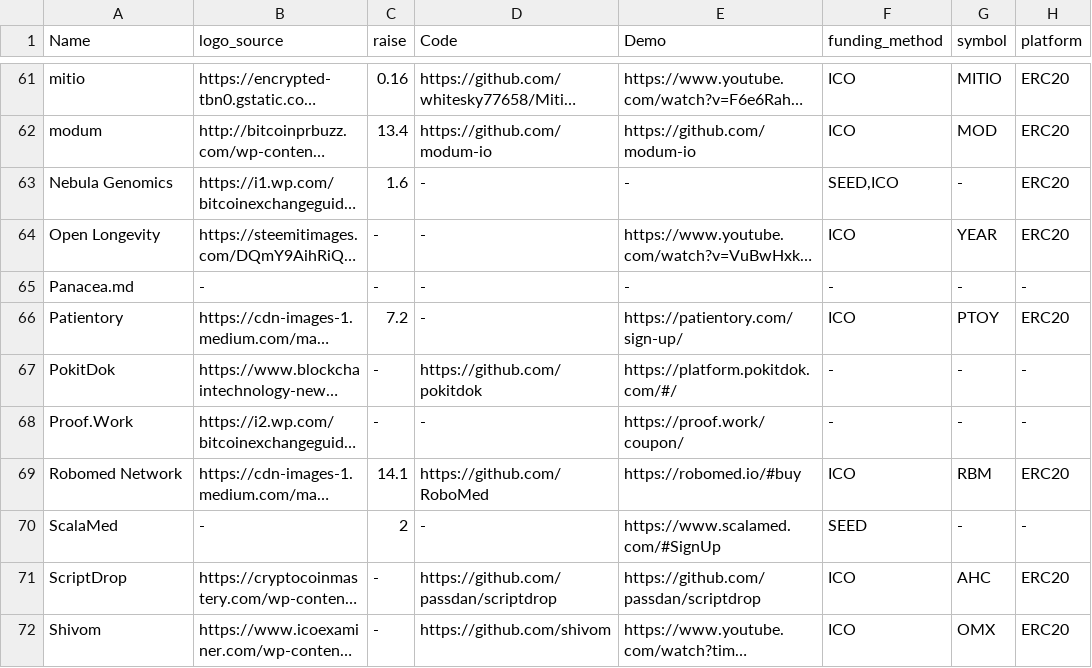
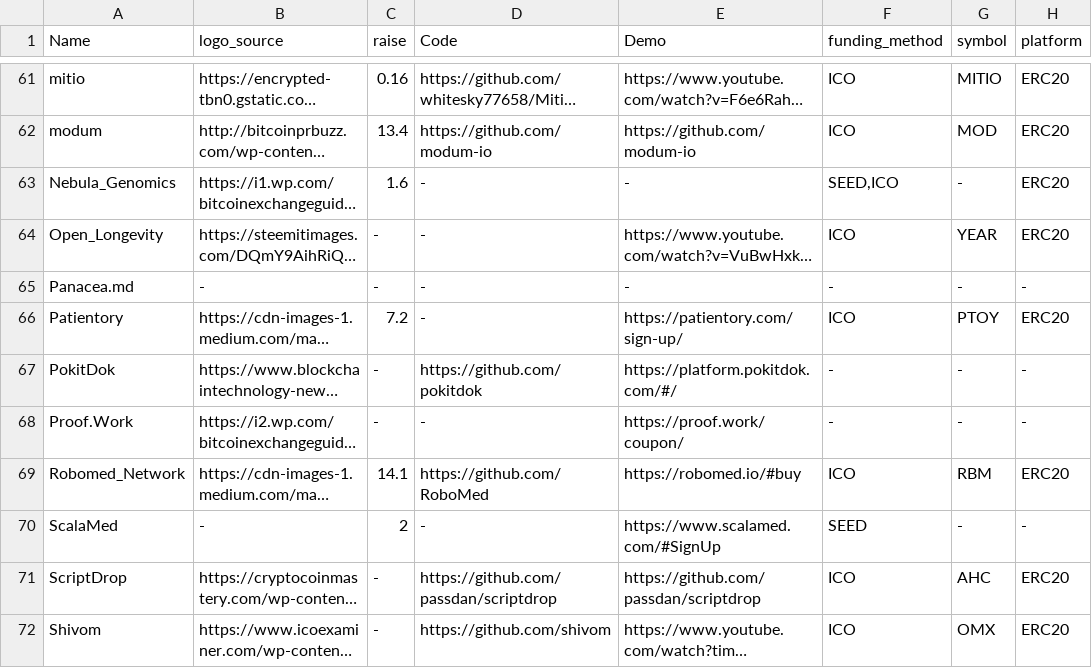
Before and after one commit to JRScelza/not_blockchain_related, a CSV file: final_table.csv, drawn as a sheet; only a part is shown, gaps mark what is left out; long unchanged cells end in …; the diff covers the shown part only; the diff names each change by its address in the sheet, - before the commit and + after, or states it on an @@ line.

```diff
--- a/final_table.csv
+++ b/final_table.csv
-A63 (Name): Nebula Genomics
+A63 (Name): Nebula_Genomics
-A64 (Name): Open Longevity
+A64 (Name): Open_Longevity
-A69 (Name): Robomed Network
+A69 (Name): Robomed_Network
```
Also changed, not shown: 15 edited cells elsewhere in this file, 1 other file.
